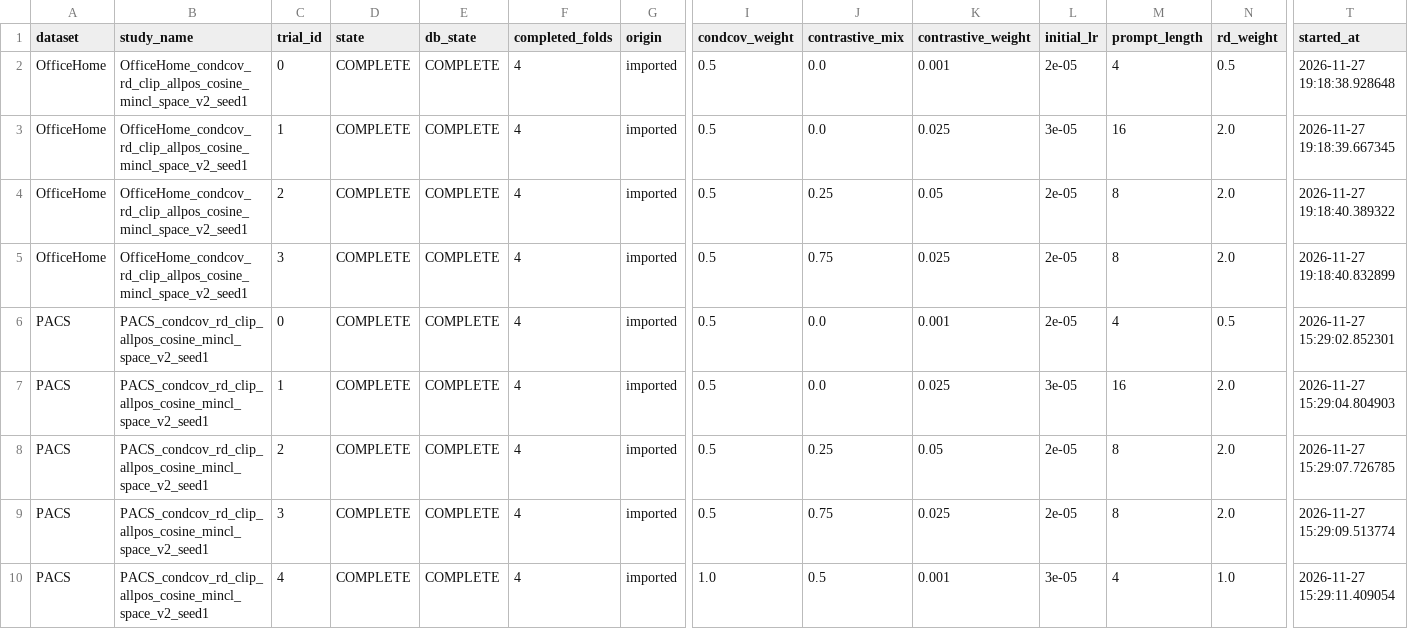
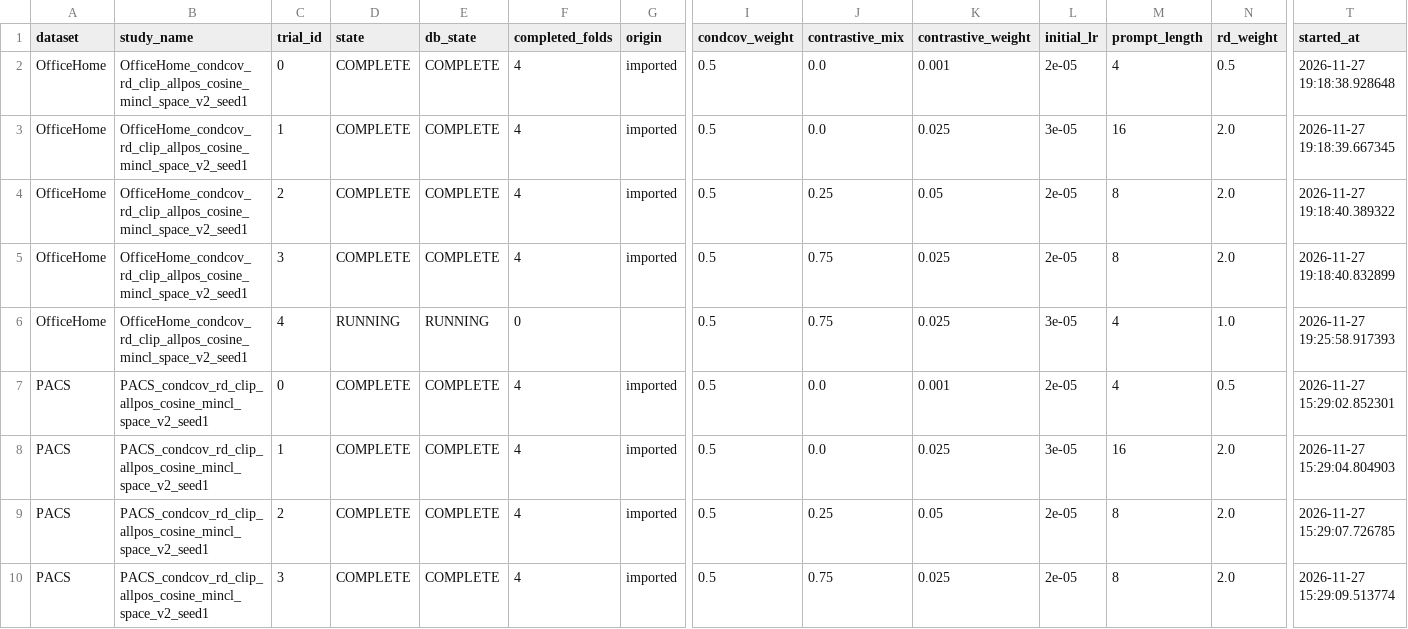
Before and after one commit to r97993346-design/DCCL-3Source-DomainNet, a CSV file: DCCL/DCCL/analysis_results/cipt_clip_supcon_cosine_optuna_mincl_space_v2_20261127/trials_summary.csv, drawn as a sheet; only a part is shown, gaps mark what is left out; the shorter side is filled out with more unchanged rows; rows hold the shown columns only; the diff names each change by its address in the sheet, - before the commit and + after, or states it on an @@ line.

Commit message:
Sync completed and active experiment results (2026-11-27T19:26:29+08:00)

```diff
--- a/DCCL/DCCL/analysis_results/cipt_clip_supcon_cosine_optuna_mincl_space_v2_20261127/trials_summary.csv
+++ b/DCCL/DCCL/analysis_results/cipt_clip_supcon_cosine_optuna_mincl_space_v2_20261127/trials_summary.csv
+row 6: OfficeHome | OfficeHome_condcov_rd_clip_allpos_cosine_mincl_space_v2_seed1 | 4 | RUNNING | RUNNING | 0 |  | 0.5 | 0.75 | 0.025 | 3e-05 | 4 | 1.0 | 2026-11-27 19:25:58.917393
```
Also changed, not shown: 10 other files.
